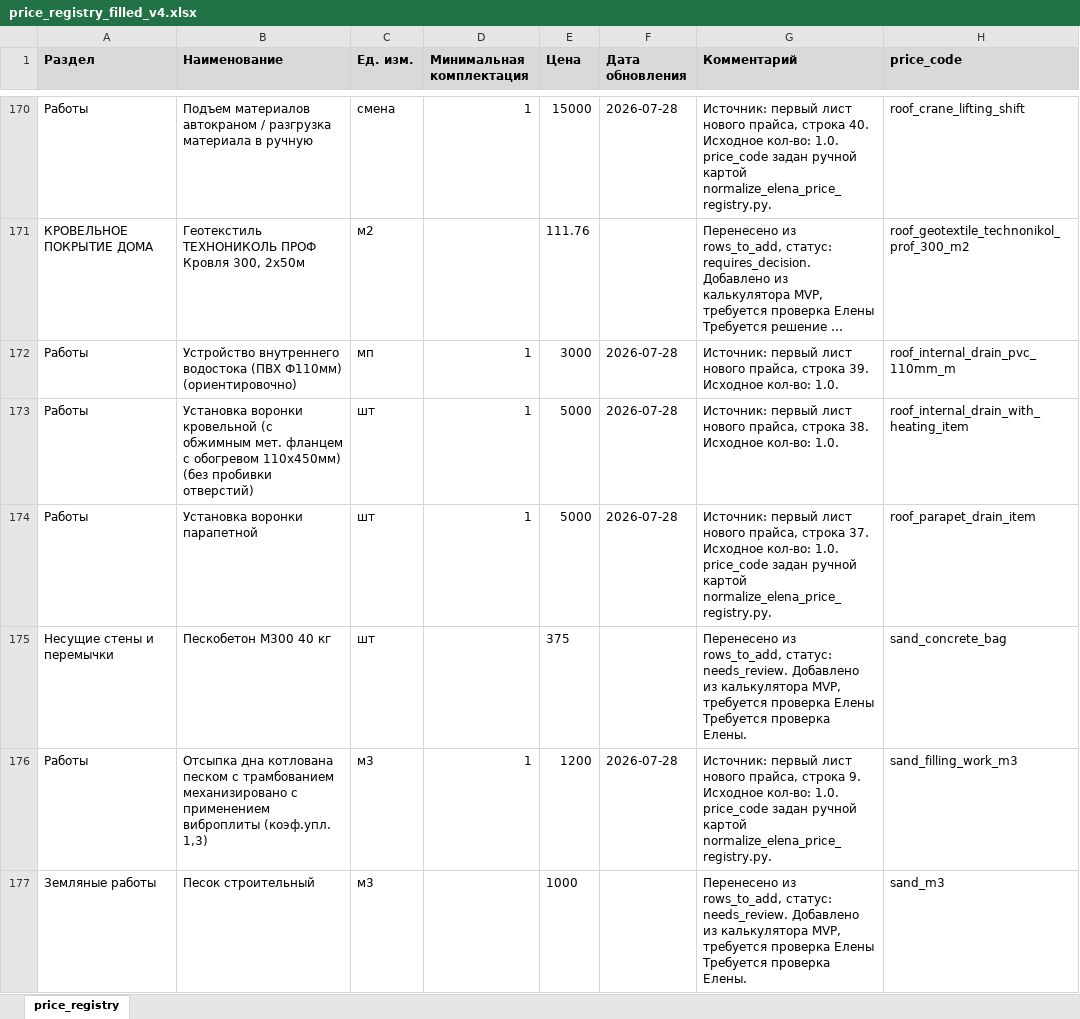
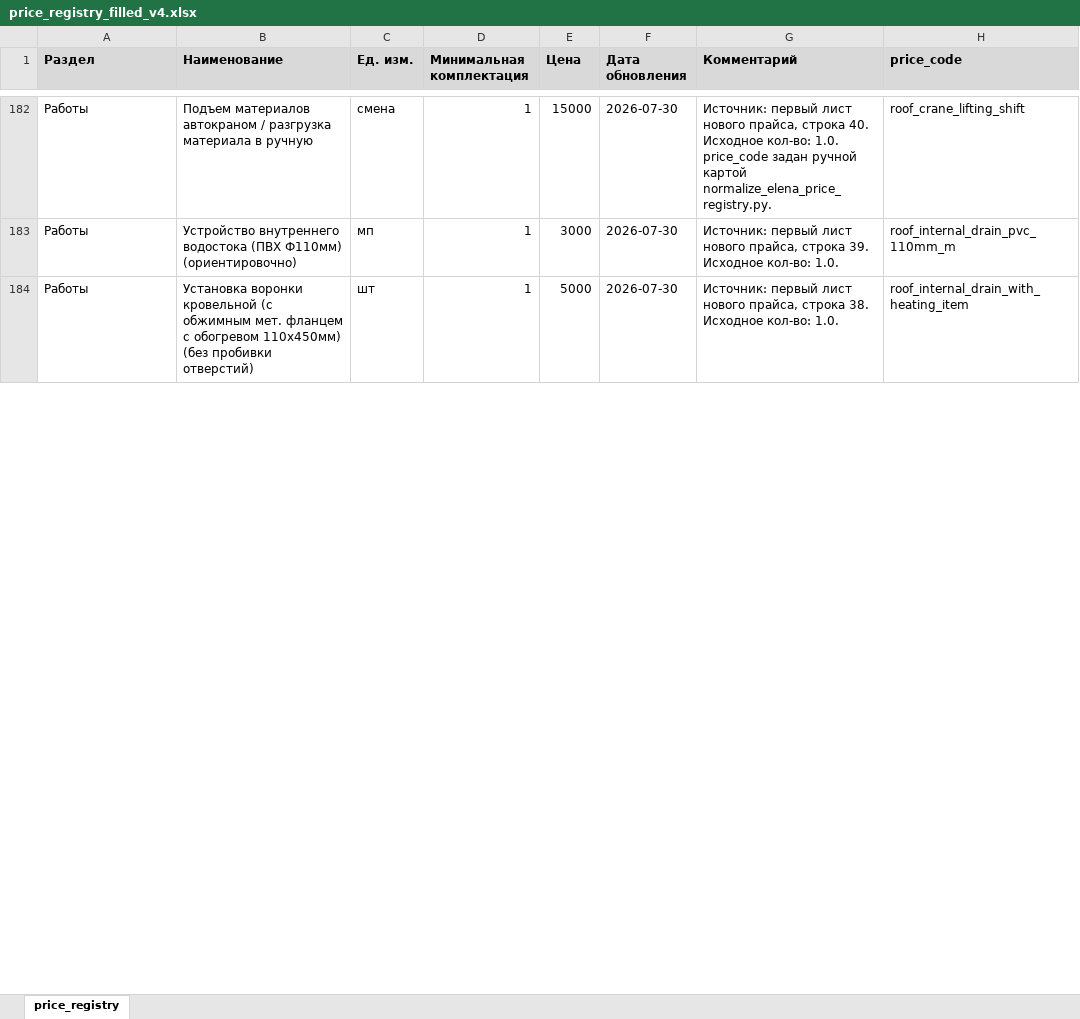
Before and after one commit to Tata-Tiana/ai-estimator-mvp, an Excel workbook: output/price_registry_filled_v4.xlsx, sheet price_registry, drawn as a sheet; only a part is shown, gaps mark what is left out; long unchanged cells end in …; values as stored, in another font and other column widths than the file's, no borders; removed rows and columns are numbered as before the commit, all else as after; the diff covers the shown part only; the diff names each change by its address in the sheet, - before the commit and + after, or states it on an @@ line.

```diff
--- a/output/price_registry_filled_v4.xlsx (sheet price_registry)
+++ b/output/price_registry_filled_v4.xlsx (sheet price_registry)
-F182 (Дата обновления): 2026-07-28
+F182 (Дата обновления): 2026-07-30
@@ row 171 moved to row 164: КРОВЕЛЬНОЕ ПОКРЫТИЕ ДОМА @@
-F183:F184 (Дата обновления): 2026-07-28
+F183:F184 (Дата обновления): 2026-07-30
-row 174: Работы | Установка воронки парапетной | шт | 1 | 5000 | 2026-07-28 | Источник: первый лист нового прайса, строка 37. Исходное кол-во: 1.0. price_code задан ручной картой normalize_elena_price_registry.py. | roof_parapet_drain_item
@@ row 175 moved to row 139: Несущие стены и перемычки @@
-row 176: Работы | Отсыпка дна котлована песком с трамбованием механизировано с применением виброплиты (коэф.упл. 1,3) | м3 | 1 | 1200 | 2026-07-28 | Источник: первый лист нового прайса, строка 9. Исходное кол-во: 1.0. price_code задан ручной картой normalize_elena_price_registry.py. | sand_filling_work_m3
@@ row 177 moved to row 8: Земляные работы @@
```
Also changed, not shown: 34 added rows, 31 removed rows, 44 moved rows and 2 edited cells elsewhere in this sheet, 8 other files.
